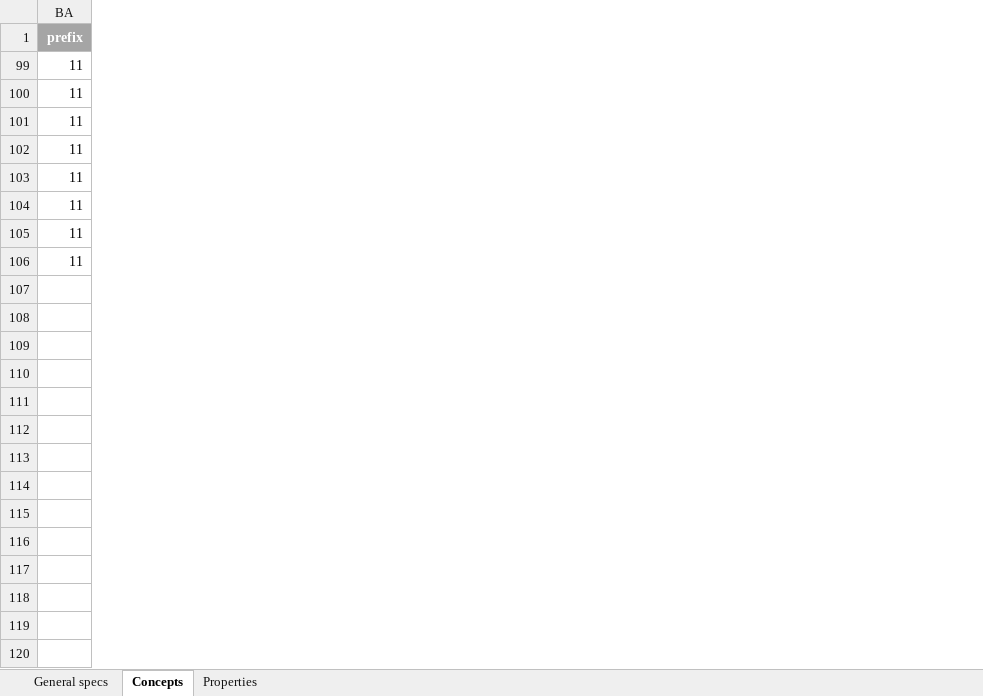
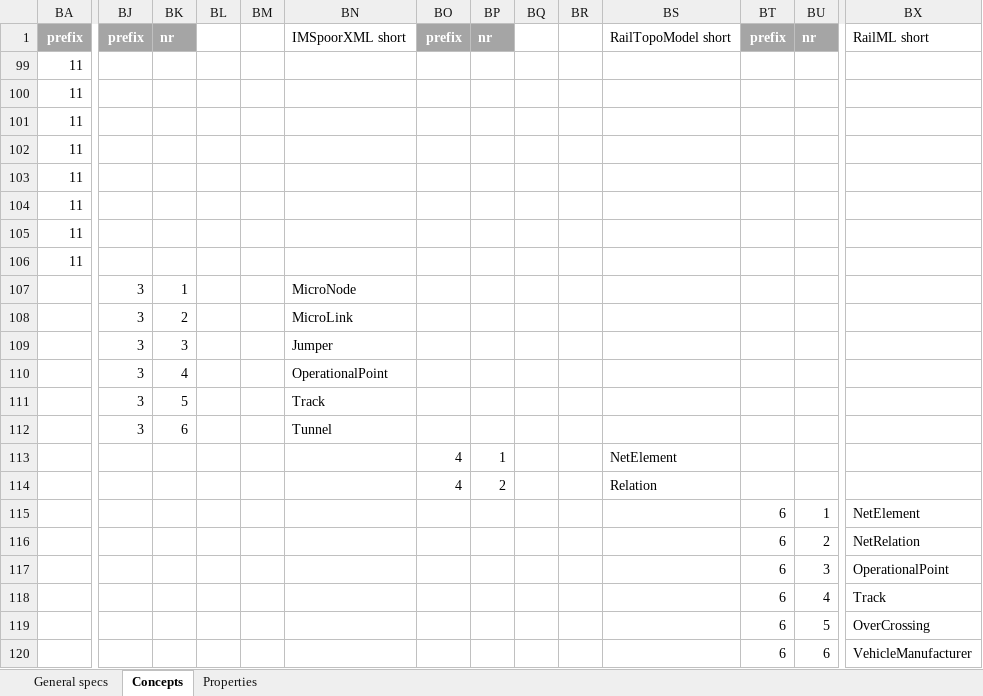
Before and after one commit to julianrojas87/era-models-mindmap, an Excel workbook: QualitativeComparisonMatrix.xlsx, sheet Concepts, drawn as a sheet; only a part is shown, gaps mark what is left out; values as stored, in another font and other column widths than the file's, no borders; rows hold the shown columns only; the diff covers the shown part only; the diff names each change by its address in the sheet, - before the commit and + after, or states it on an @@ line.

Commit message:
Update QualitativeComparisonMatrix.xlsx
v2.12 - forgot Matrix-update

```diff
--- a/QualitativeComparisonMatrix.xlsx (sheet Concepts)
+++ b/QualitativeComparisonMatrix.xlsx (sheet Concepts)
+column BJ, row 1: prefix
+column BK, row 1: nr
+column BL, empty
+column BM, empty
+column BN, row 1: IMSpoorXML short
+column BO, row 1: prefix
+column BP, row 1: nr
+column BQ, empty
+column BR, empty
+column BS, row 1: RailTopoModel short
+column BT, row 1: prefix
+column BU, row 1: nr
+column BX, row 1: RailML short
+row 107:  | 3 | 1 |  |  | MicroNode
+row 108:  | 3 | 2 |  |  | MicroLink
+row 109:  | 3 | 3 |  |  | Jumper
+row 110:  | 3 | 4 |  |  | OperationalPoint
+row 111:  | 3 | 5 |  |  | Track
+row 112:  | 3 | 6 |  |  | Tunnel
+row 113:  |  |  |  |  |  | 4 | 1 |  |  | NetElement
+row 114:  |  |  |  |  |  | 4 | 2 |  |  | Relation
+row 115:  |  |  |  |  |  |  |  |  |  |  | 6 | 1 | NetElement
+row 116:  |  |  |  |  |  |  |  |  |  |  | 6 | 2 | NetRelation
+row 117:  |  |  |  |  |  |  |  |  |  |  | 6 | 3 | OperationalPoint
+row 118:  |  |  |  |  |  |  |  |  |  |  | 6 | 4 | Track
+row 119:  |  |  |  |  |  |  |  |  |  |  | 6 | 5 | OverCrossing
+row 120:  |  |  |  |  |  |  |  |  |  |  | 6 | 6 | VehicleManufacturer
```
Also changed, not shown: 2 added columns elsewhere in this sheet, sheet General specs.
